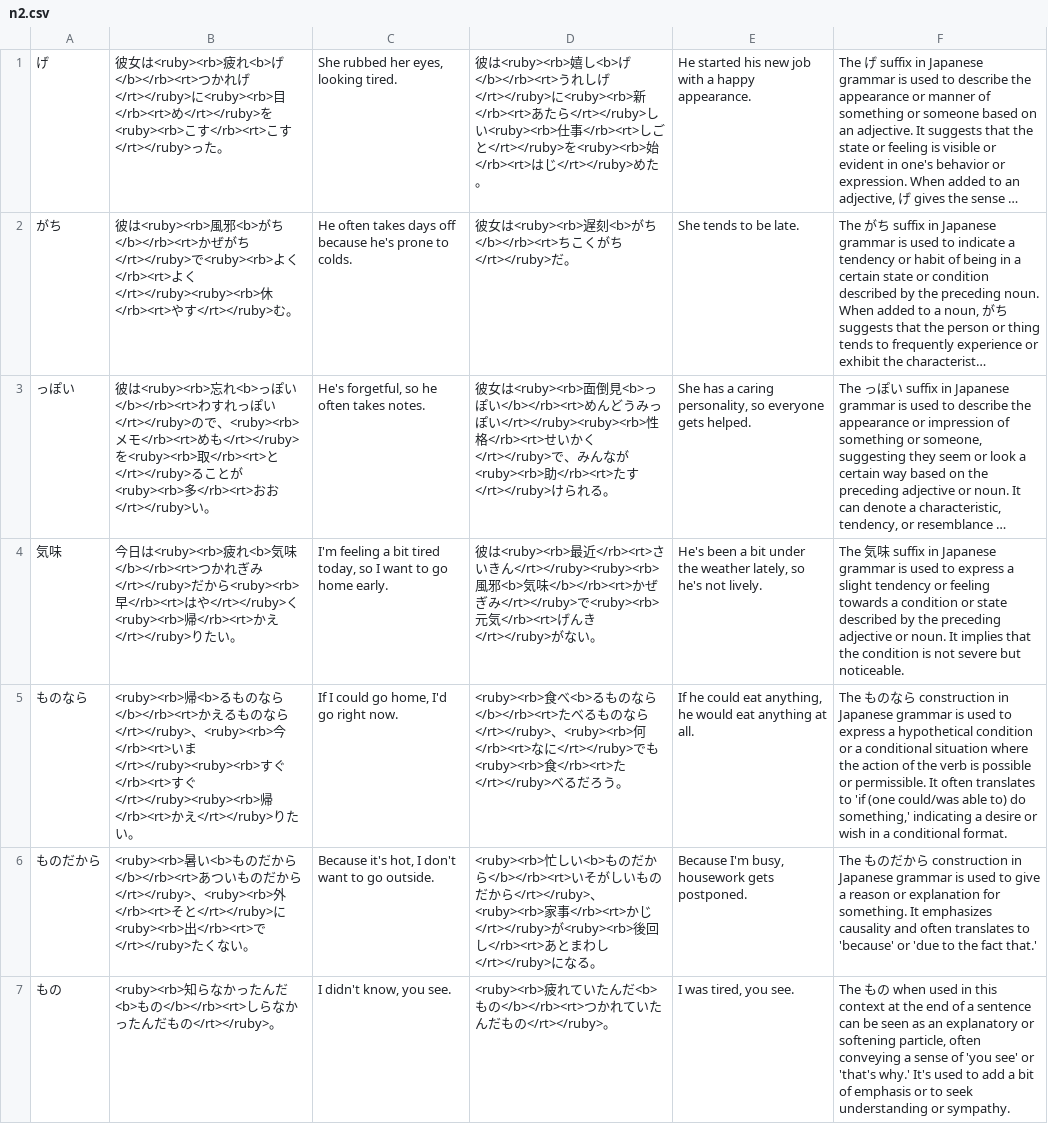
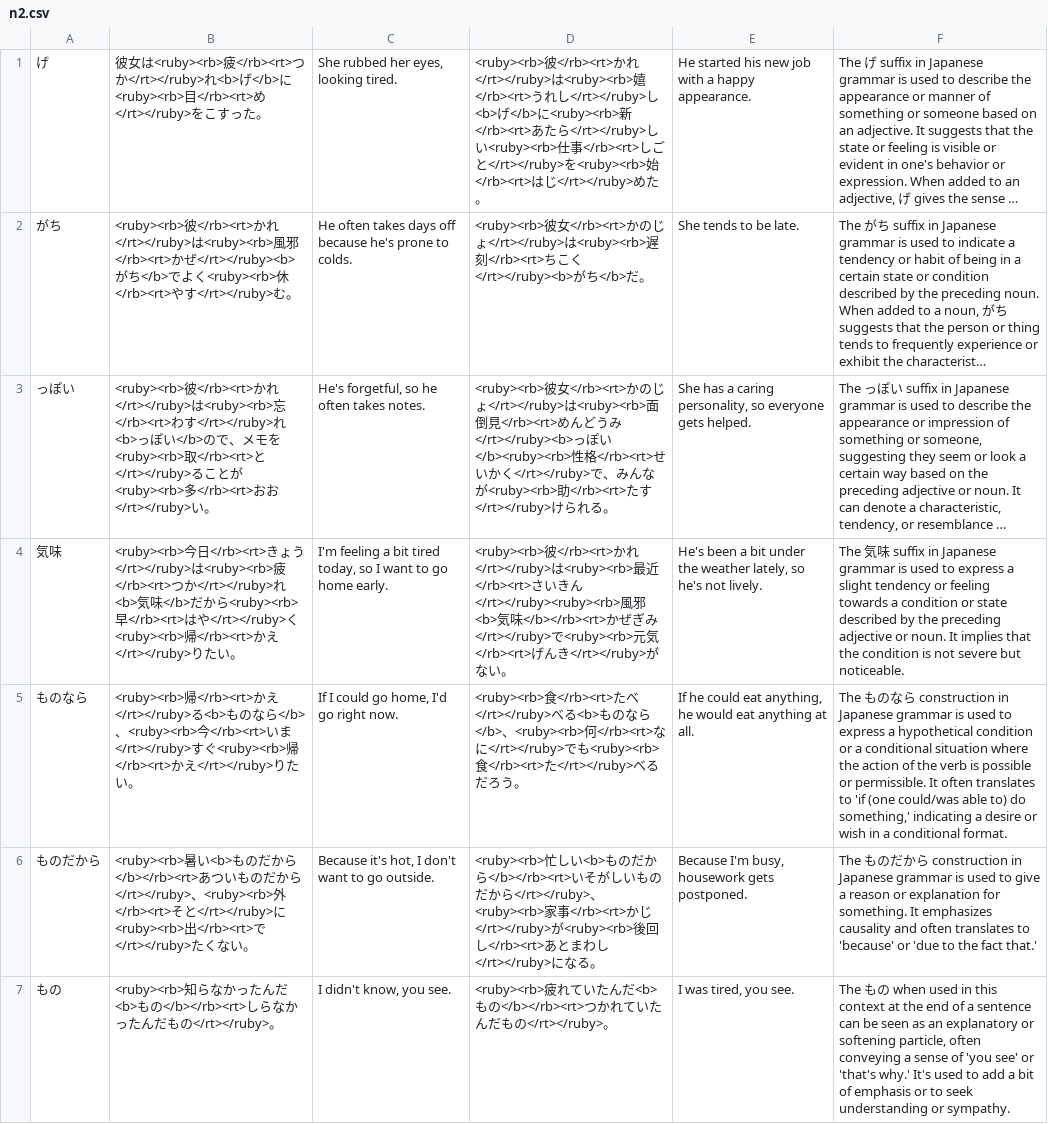
Before and after one commit to deepcodesoln/tango, a CSV file: grammar/n2.csv, drawn as a sheet; only a part is shown; long unchanged cells end in …; the diff names each change by its address in the sheet, - before the commit and + after, or states it on an @@ line.

Commit message:
fix: fix ruby embedding in some grammar points

```diff
--- a/grammar/n2.csv
+++ b/grammar/n2.csv
-B1: …<ruby><rb>疲れ<b>げ</b></rb><rt>つかれげ</rt></ruby>に<ruby><rb>目</rb><rt>め</rt></ruby>を<ruby><rb>こす</rb><rt>こす</rt></ruby>った…
+B1: …<ruby><rb>疲</rb><rt>つか</rt></ruby>れ<b>げ</b>に<ruby><rb>目</rb><rt>め</rt></ruby>をこすった…
-D1: 彼は<ruby><rb>嬉し<b>げ</b></rb><rt>うれしげ</rt></ruby>に<ruby><rb>…
+D1: <ruby><rb>彼</rb><rt>かれ</rt></ruby>は<ruby><rb>嬉</rb><rt>うれし</rt></ruby>し<b>げ</b>に<ruby><rb>…
-B2: 彼は<ruby><rb>風邪<b>がち</b></rb><rt>かぜがち</rt></ruby>で<ruby><rb>よく</rb><rt>よく</rt></ruby><ruby><rb>休</rb><rt>…
+B2: <ruby><rb>彼</rb><rt>かれ</rt></ruby>は<ruby><rb>風邪</rb><rt>かぜ</rt></ruby><b>がち</b>でよく<ruby><rb>休</rb><rt>…
-D2: 彼女は<ruby><rb>遅刻<b>がち</b></rb><rt>ちこくがち</rt></ruby>だ。
+D2: <ruby><rb>彼女</rb><rt>かのじょ</rt></ruby>は<ruby><rb>遅刻</rb><rt>ちこく</rt></ruby><b>がち</b>だ。
-B3: 彼は<ruby><rb>忘れ<b>っぽい</b></rb><rt>わすれっぽい</rt></ruby>ので、<ruby><rb>メモ</rb><rt>めも</rt></ruby>を<ruby><rb>…
+B3: <ruby><rb>彼</rb><rt>かれ</rt></ruby>は<ruby><rb>忘</rb><rt>わす</rt></ruby>れ<b>っぽい</b>ので、メモを<ruby><rb>…
-D3: 彼女は<ruby><rb>面倒見<b>っぽい</b></rb><rt>めんどうみっぽい</rt></ruby><ruby><rb>性格…
+D3: <ruby><rb>彼女</rb><rt>かのじょ</rt></ruby>は<ruby><rb>面倒見</rb><rt>めんどうみ</rt></ruby><b>っぽい</b><ruby><rb>性格…
-B4: 今日は<ruby><rb>疲れ<b>気味</b></rb><rt>つかれぎみ</rt></ruby>だか…
+B4: <ruby><rb>今日</rb><rt>きょう</rt></ruby>は<ruby><rb>疲</rb><rt>つか</rt></ruby>れ<b>気味</b>だか…
-D4: 彼は<ruby><rb>…
+D4: <ruby><rb>彼</rb><rt>かれ</rt></ruby>は<ruby><rb>…
-B5: <ruby><rb>帰<b>るものなら</b></rb><rt>かえるものなら</rt></ruby>、<ruby><rb>今</rb><rt>いま</rt></ruby><ruby><rb>すぐ</rb><rt>すぐ</rt></ruby><ruby><rb>帰</rb><rt>…
+B5: <ruby><rb>帰</rb><rt>かえ</rt></ruby>る<b>ものなら</b>、<ruby><rb>今</rb><rt>いま</rt></ruby>すぐ<ruby><rb>帰</rb><rt>…
-D5: <ruby><rb>食べ<b>るものなら</b></rb><rt>たべるものなら</rt></ruby>、<ruby><rb>…
+D5: <ruby><rb>食</rb><rt>たべ</rt></ruby>べる<b>ものなら</b>、<ruby><rb>…
```
